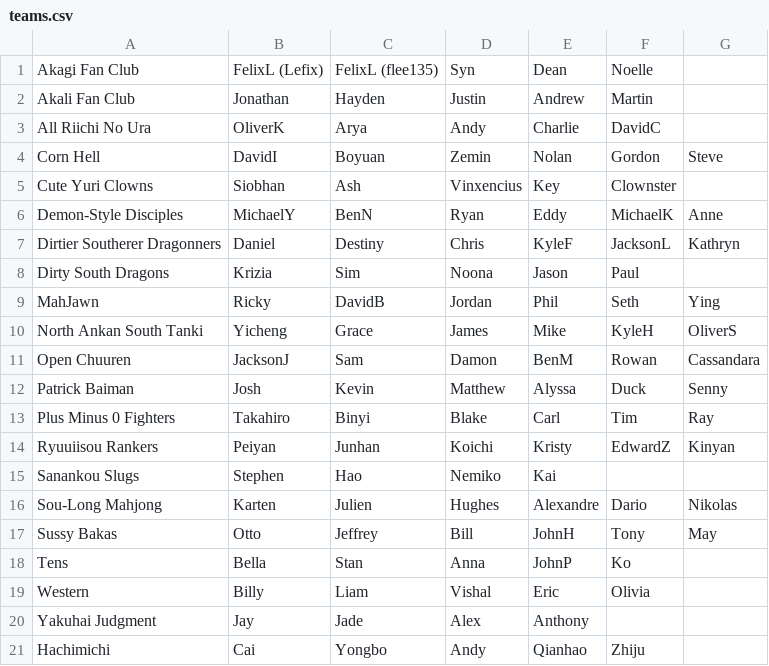
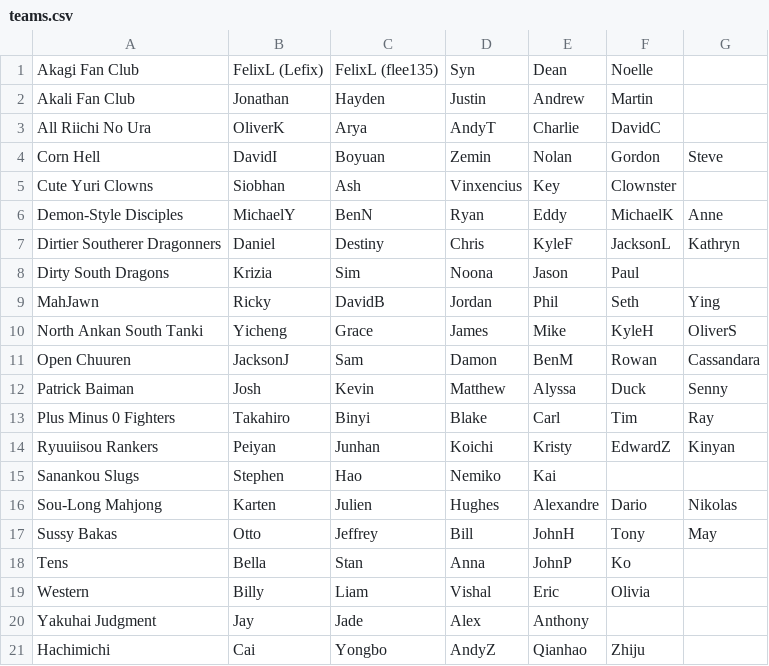
Before and after one commit to Redorangegamez/MJSTeamLeagueBot, a CSV file: teams.csv, drawn as a sheet.

Commit message:
Update teams.csv

```diff
--- a/teams.csv
+++ b/teams.csv
@@ -2,3 +2,3 @@ Akagi Fan Club,FelixL (Lefix),FelixL (flee135),Syn,Dean,Noelle,,
 Akali Fan Club,Jonathan,Hayden,Justin,Andrew,Martin,,
-All Riichi No Ura,OliverK,Arya,Andy,Charlie,DavidC,,
+All Riichi No Ura,OliverK,Arya,AndyT,Charlie,DavidC,,
 Corn Hell,DavidI,Boyuan,Zemin,Nolan,Gordon,Steve,
@@ -20,2 +20,2 @@ Western,Billy,Liam,Vishal,Eric,Olivia,,
 Yakuhai Judgment,Jay,Jade,Alex,Anthony,,,
-Hachimichi,Cai,Yongbo,Andy,Qianhao,Zhiju,,
+Hachimichi,Cai,Yongbo,AndyZ,Qianhao,Zhiju,,
```
